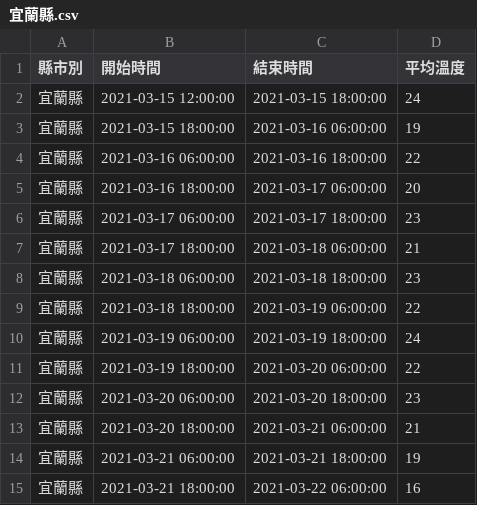
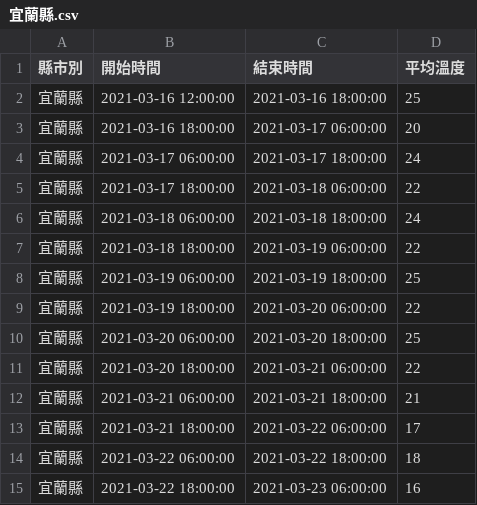
Before and after one commit to shih-chia-yang/tdd-practice, a CSV file: python/python-practice/src/html/export/宜蘭縣.csv, drawn as a sheet.

```diff
--- a/python/python-practice/src/html/export/宜蘭縣.csv
+++ b/python/python-practice/src/html/export/宜蘭縣.csv
@@ -1,15 +1,15 @@
 縣市別,開始時間,結束時間,平均溫度
-宜蘭縣,2021-03-15 12:00:00,2021-03-15 18:00:00,24
-宜蘭縣,2021-03-15 18:00:00,2021-03-16 06:00:00,19
-宜蘭縣,2021-03-16 06:00:00,2021-03-16 18:00:00,22
+宜蘭縣,2021-03-16 12:00:00,2021-03-16 18:00:00,25
 宜蘭縣,2021-03-16 18:00:00,2021-03-17 06:00:00,20
-宜蘭縣,2021-03-17 06:00:00,2021-03-17 18:00:00,23
-宜蘭縣,2021-03-17 18:00:00,2021-03-18 06:00:00,21
-宜蘭縣,2021-03-18 06:00:00,2021-03-18 18:00:00,23
+宜蘭縣,2021-03-17 06:00:00,2021-03-17 18:00:00,24
+宜蘭縣,2021-03-17 18:00:00,2021-03-18 06:00:00,22
+宜蘭縣,2021-03-18 06:00:00,2021-03-18 18:00:00,24
 宜蘭縣,2021-03-18 18:00:00,2021-03-19 06:00:00,22
-宜蘭縣,2021-03-19 06:00:00,2021-03-19 18:00:00,24
+宜蘭縣,2021-03-19 06:00:00,2021-03-19 18:00:00,25
 宜蘭縣,2021-03-19 18:00:00,2021-03-20 06:00:00,22
-宜蘭縣,2021-03-20 06:00:00,2021-03-20 18:00:00,23
-宜蘭縣,2021-03-20 18:00:00,2021-03-21 06:00:00,21
-宜蘭縣,2021-03-21 06:00:00,2021-03-21 18:00:00,19
-宜蘭縣,2021-03-21 18:00:00,2021-03-22 06:00:00,16
+宜蘭縣,2021-03-20 06:00:00,2021-03-20 18:00:00,25
+宜蘭縣,2021-03-20 18:00:00,2021-03-21 06:00:00,22
+宜蘭縣,2021-03-21 06:00:00,2021-03-21 18:00:00,21
+宜蘭縣,2021-03-21 18:00:00,2021-03-22 06:00:00,17
+宜蘭縣,2021-03-22 06:00:00,2021-03-22 18:00:00,18
+宜蘭縣,2021-03-22 18:00:00,2021-03-23 06:00:00,16
```
Also changed, not shown: python/python-practice/src/html/export/南投縣.csv, python/python-practice/src/html/export/嘉義市.csv, 32 other files.
